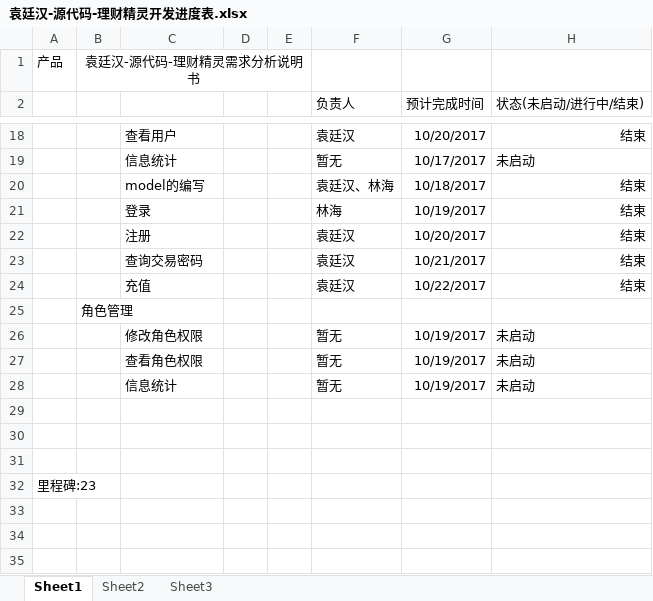
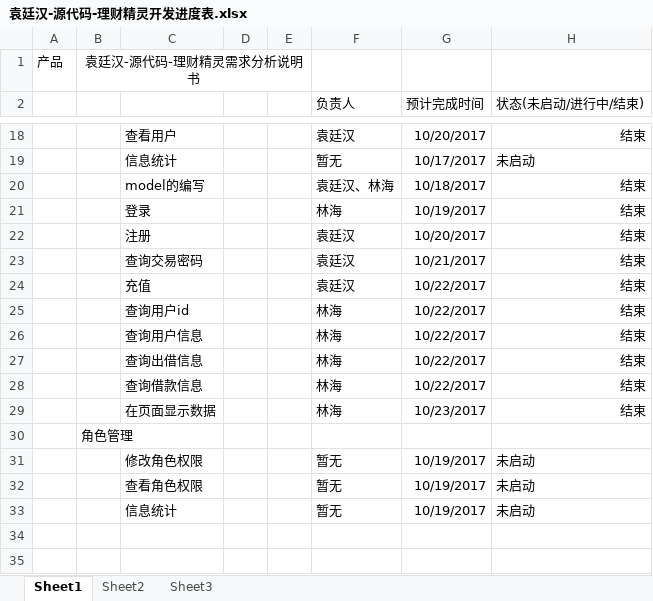
Before and after one commit to zunyicaomeng/myfund, an Excel workbook: document/袁廷汉-源代码-理财精灵开发进度表.xlsx, sheet Sheet1, drawn as a sheet; only a part is shown, gaps mark what is left out; the shorter side is filled out with more unchanged rows; values as stored, in another font and other column widths than the file's, no borders; the diff names each change by its address in the sheet, - before the commit and + after, or states it on an @@ line.

Commit message:
进度表

```diff
--- a/document/袁廷汉-源代码-理财精灵开发进度表.xlsx (sheet Sheet1)
+++ b/document/袁廷汉-源代码-理财精灵开发进度表.xlsx (sheet Sheet1)
+row 25:  |  | 查询用户id |  |  | 林海 | 10/22/2017 | 结束
+row 26:  |  | 查询用户信息 |  |  | 林海 | 10/22/2017 | 结束
+row 27:  |  | 查询出借信息 |  |  | 林海 | 10/22/2017 | 结束
+row 28:  |  | 查询借款信息 |  |  | 林海 | 10/22/2017 | 结束
+row 29:  |  | 在页面显示数据 |  |  | 林海 | 10/23/2017 | 结束
```
